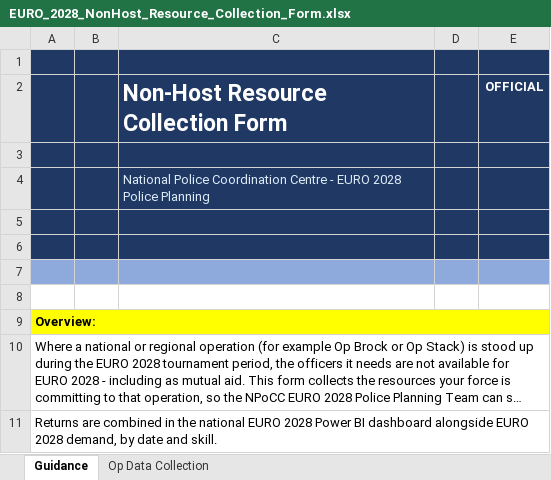
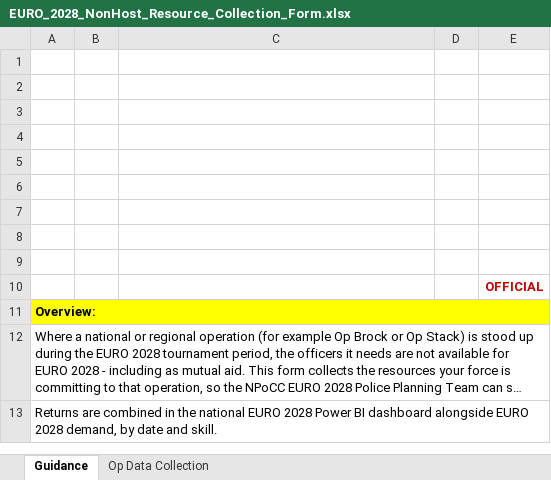
Before and after one commit to akbar786-ctrl/swiftflow-sites, an Excel workbook: euro2028/nonhost/output/EURO_2028_NonHost_Resource_Collection_Form.xlsx, sheet Guidance, drawn as a sheet; only a part is shown; long unchanged cells end in …; values as stored, in another font and other column widths than the file's, no borders; charts and pictures and table styles not drawn; removed rows and columns are numbered as before the commit, all else as after; the diff names each change by its address in the sheet, - before the commit and + after, or states it on an @@ line.

```diff
--- a/euro2028/nonhost/output/EURO_2028_NonHost_Resource_Collection_Form.xlsx (sheet Guidance)
+++ b/euro2028/nonhost/output/EURO_2028_NonHost_Resource_Collection_Form.xlsx (sheet Guidance)
-A1:E1 fill: #1F3864
+A1:E1 fill: none
-row 2:  |  | Non-Host Resource Collection Form |  | OFFICIAL
-row 3: (empty)
-row 4:  |  | National Police Coordination Centre - EURO 2028 Police Planning
-A2:E3 fill: #1F3864
+A2:E3 fill: none
-A4:E4 fill: #8EA9DB
+A4:E4 fill: none
+row 6: (empty)
+row 7: (empty)
+row 8: (empty)
+row 9: (empty)
+row 10:  |  |  |  | OFFICIAL
```
Also changed, not shown: sheet Op Data Collection, charts or pictures, euro2028/v3_template/output/EURO_2028_Guidance_Sheet.xlsx, euro2028/v3_template/output/EURO_2028_Guidance_Sheet_MPS_Pan_London.xlsx, 6 other files.
